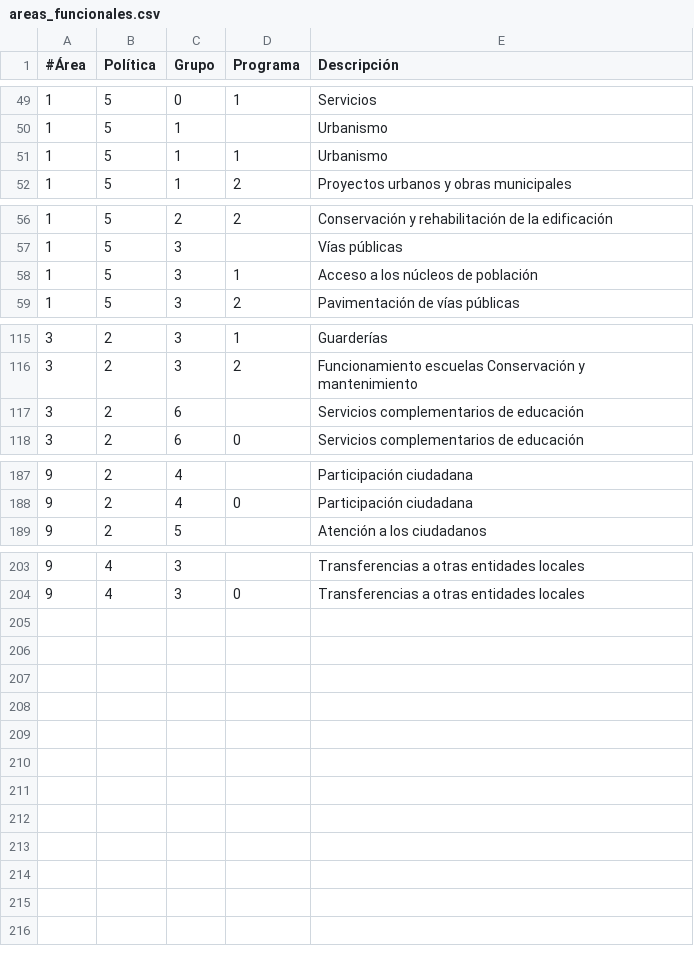
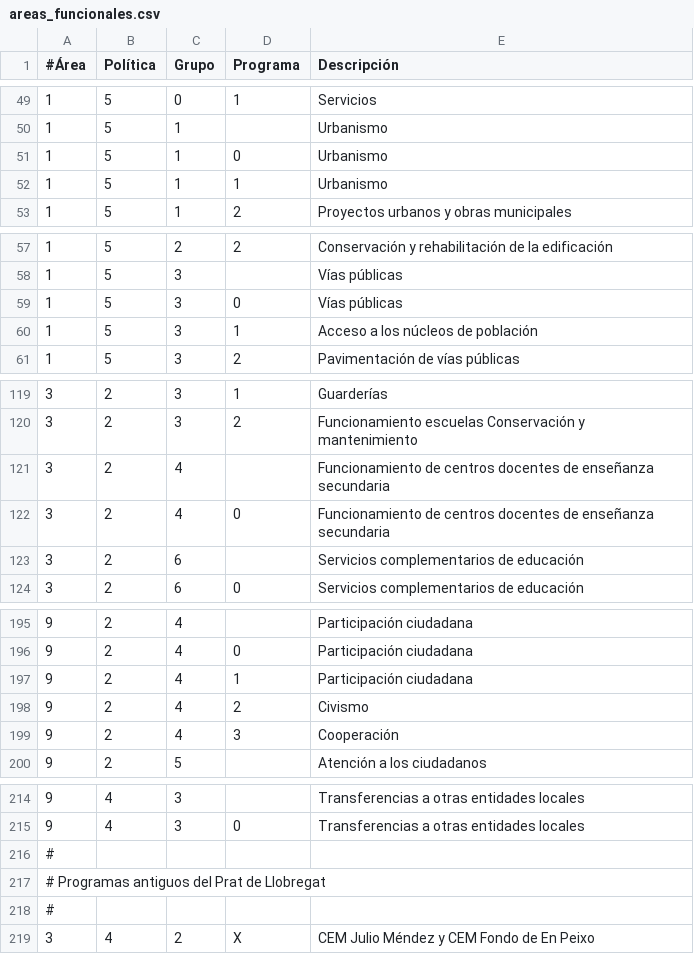
Before and after one commit to civio/presupuesto-elprat, a CSV file: data/es/areas_funcionales.csv, drawn as a sheet; only a part is shown, gaps mark what is left out; the diff covers the shown part only; the diff names each change by its address in the sheet, - before the commit and + after, or states it on an @@ line.

Commit message:
Add 2015 budget data

```diff
--- a/data/es/areas_funcionales.csv
+++ b/data/es/areas_funcionales.csv
+row 51: 1 | 5 | 1 | 0 | Urbanismo
+row 59: 1 | 5 | 3 | 0 | Vías públicas
+row 121: 3 | 2 | 4 |  | Funcionamiento de centros docentes de enseñanza secundaria
+row 122: 3 | 2 | 4 | 0 | Funcionamiento de centros docentes de enseñanza secundaria
+row 197: 9 | 2 | 4 | 1 | Participación ciudadana
+row 198: 9 | 2 | 4 | 2 | Civismo
+row 199: 9 | 2 | 4 | 3 | Cooperación
+row 216: #
+row 217: # Programas antiguos del Prat de Llobregat
+row 218: #
+row 219: 3 | 4 | 2 | X | CEM Julio Méndez y CEM Fondo de En Peixo
```
Also changed, not shown: 4 added rows elsewhere in this file, data/ca/areas_funcionales.csv, 2 other files.
